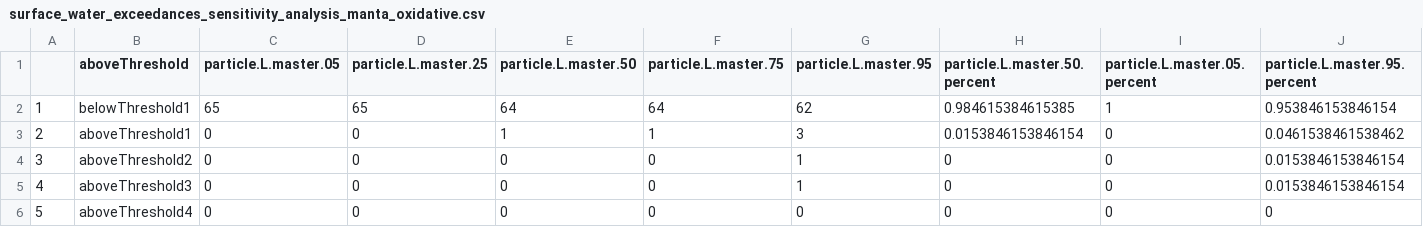
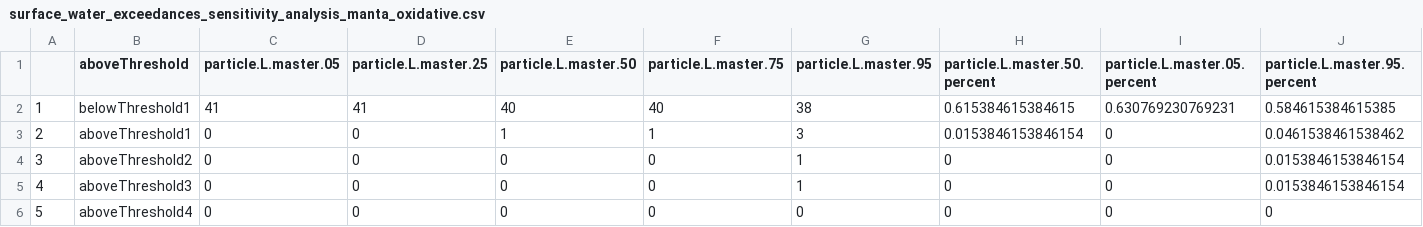
Before and after one commit to ScottCoffin/SFBayMPRiskCharacterization, a CSV file: output/data/surface_water_exceedances_sensitivity_analysis_manta_oxidative.csv, drawn as a sheet.

```diff
--- a/output/data/surface_water_exceedances_sensitivity_analysis_manta_oxidative.csv
+++ b/output/data/surface_water_exceedances_sensitivity_analysis_manta_oxidative.csv
@@ -1,3 +1,3 @@
 "","aboveThreshold","particle.L.master.05","particle.L.master.25","particle.L.master.50","particle.L.master.75","particle.L.master.95","particle.L.master.50.percent","particle.L.master.05.percent","particle.L.master.95.percent"
-"1","belowThreshold1",65,65,64,64,62,0.984615384615385,1,0.953846153846154
+"1","belowThreshold1",41,41,40,40,38,0.615384615384615,0.630769230769231,0.584615384615385
 "2","aboveThreshold1",0,0,1,1,3,0.0153846153846154,0,0.0461538461538462
```
Also changed, not shown: output/data/final_aligned_dataset.csv, output/data/sensitivity.analysis.location.csv, 10 other files.
